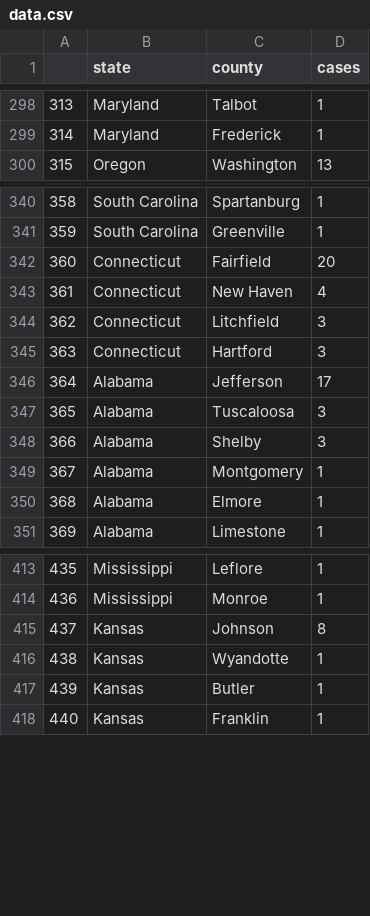
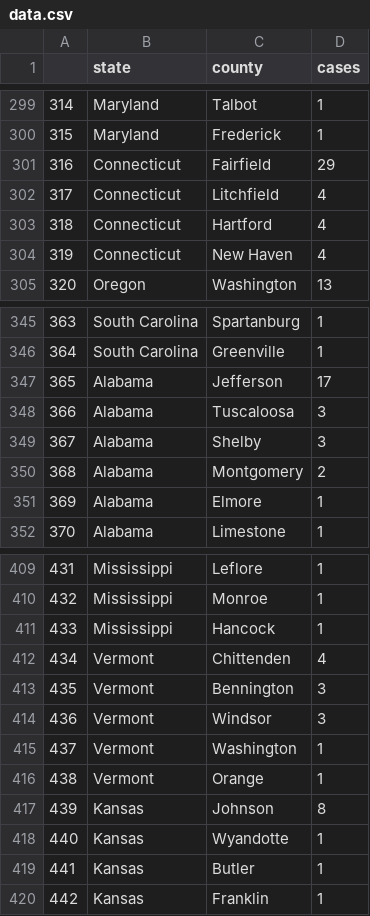
Before and after one commit to randel/COVID-19-US-county-map, a CSV file: data.csv, drawn as a sheet; only a part is shown, gaps mark what is left out; removed rows and columns are numbered as before the commit, all else as after; the diff covers the shown part only; the diff names each change by its address in the sheet, - before the commit and + after, or states it on an @@ line.

```diff
--- a/data.csv
+++ b/data.csv
@@ column A renumbered from row 75 down @@
+row 301: 316 | Connecticut | Fairfield | 29
+row 302: 317 | Connecticut | Litchfield | 4
+row 303: 318 | Connecticut | Hartford | 4
@@ row 343 moved to row 304: 319 @@
-row 342: 360 | Connecticut | Fairfield | 20
-row 344: 362 | Connecticut | Litchfield | 3
-row 345: 363 | Connecticut | Hartford | 3
-D350 (cases): 1
+D350 (cases): 2
+row 411: 433 | Mississippi | Hancock | 1
@@ row 404 moved to row 412: 434 @@
@@ row 405 moved to row 413: 435 @@
@@ row 406 moved to row 414: 436 @@
@@ row 407 moved to row 415: 437 @@
@@ row 408 moved to row 416: 438 @@
```
Also changed, not shown: 1 added row and 3 edited cells elsewhere in this file, 1 other file.
